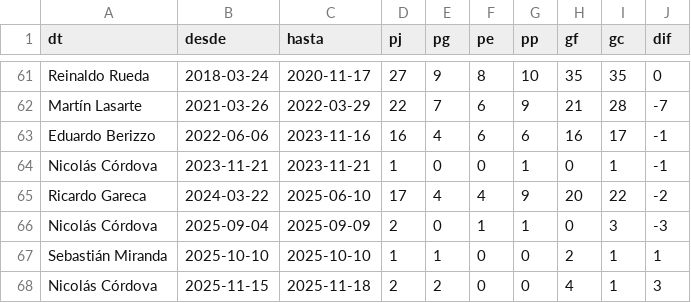
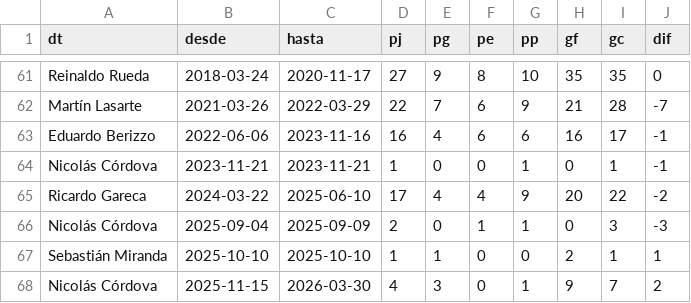
Before and after one commit to Dato-Futbol/gha-chile-games, a CSV file: chile_dts_stats.csv, drawn as a sheet; only a part is shown, gaps mark what is left out.

```diff
--- a/chile_dts_stats.csv
+++ b/chile_dts_stats.csv
@@ -67,2 +67,2 @@ Nicolás Córdova,2025-09-04,2025-09-09,2,0,1,1,0,3,-3
 Sebastián Miranda,2025-10-10,2025-10-10,1,1,0,0,2,1,1
-Nicolás Córdova,2025-11-15,2025-11-18,2,2,0,0,4,1,3
+Nicolás Córdova,2025-11-15,2026-03-30,4,3,0,1,9,7,2
```
Also changed, not shown: chile_games.csv.
